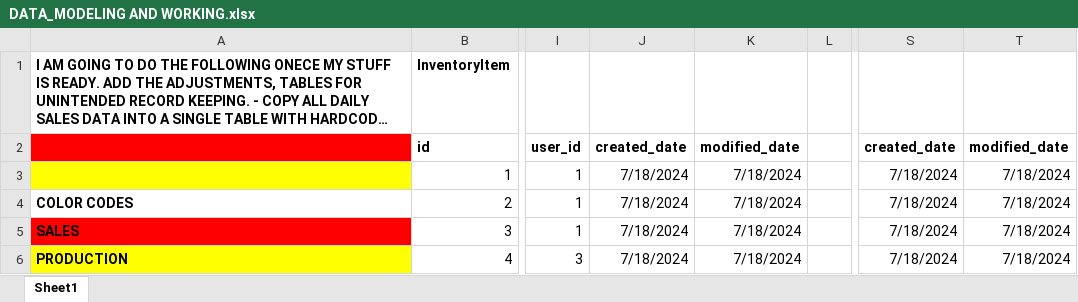
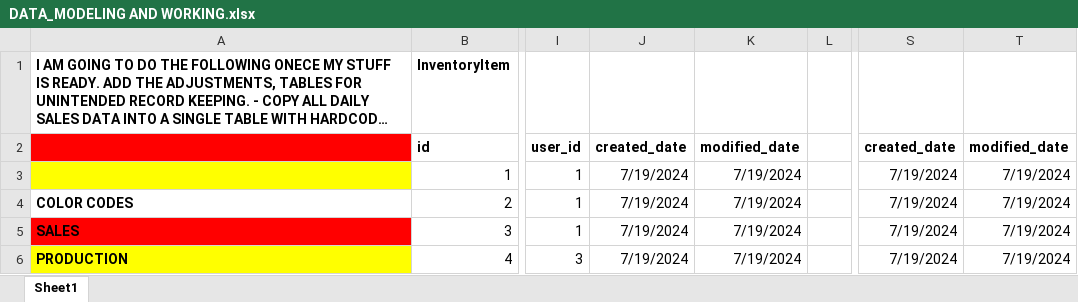
Before and after one commit to abduk65/dabo_bet, an Excel workbook: DATA_MODELING AND WORKING.xlsx, sheet Sheet1, drawn as a sheet; only a part is shown, gaps mark what is left out; long unchanged cells end in …; values as stored, in another font and other column widths than the file's, no borders; the diff covers the shown part only; the diff names each change by its address in the sheet, - before the commit and + after, or states it on an @@ line.

```diff
--- a/DATA_MODELING AND WORKING.xlsx (sheet Sheet1)
+++ b/DATA_MODELING AND WORKING.xlsx (sheet Sheet1)
-J3:J6: 7/18/2024
+J3:J6: 7/19/2024
-K3:K6: 7/18/2024
+K3:K6: 7/19/2024
-S3:S6: 7/18/2024
+S3:S6: 7/19/2024
-T3:T6: 7/18/2024
+T3:T6: 7/19/2024
```
Also changed, not shown: 18 edited cells elsewhere in this sheet, 18 other files.
